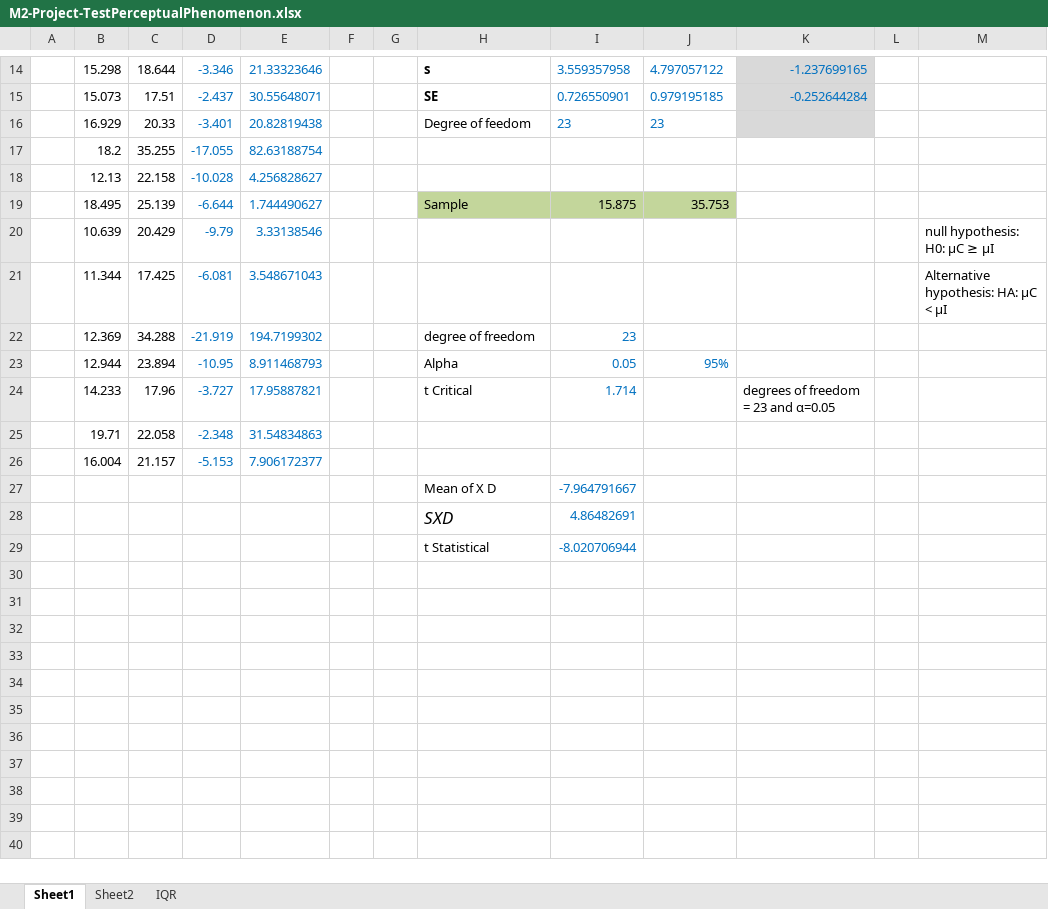
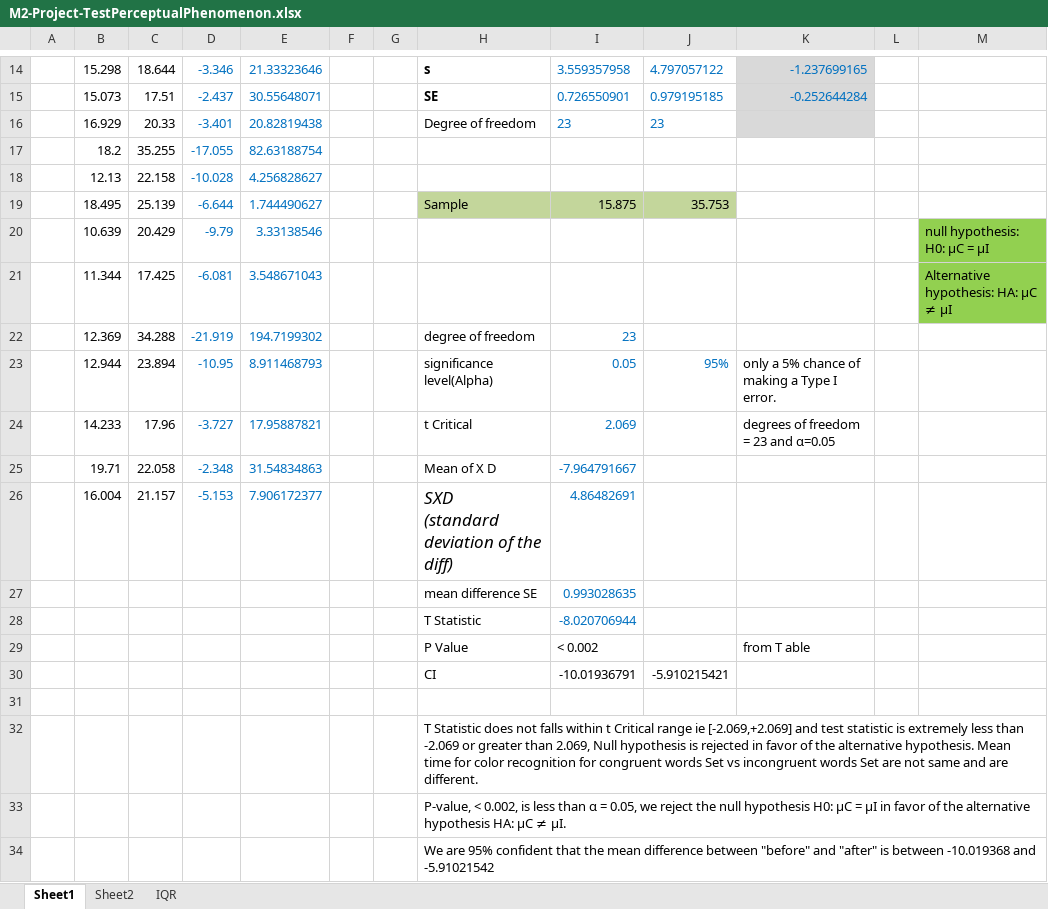
Before and after one commit to chandureddypublic/mlfnd, an Excel workbook: mlfnd_TestPerceptualPhenomenon/M2-Project-TestPerceptualPhenomenon.xlsx, sheet Sheet1, drawn as a sheet; only a part is shown, gaps mark what is left out; values as stored, in another font and other column widths than the file's, no borders; charts and pictures not drawn; removed rows and columns are numbered as before the commit, all else as after; ↵ is a line break in a cell; the diff names each change by its address in the sheet, - before the commit and + after, or states it on an @@ line.

Commit message:
Add files via upload
updated to consider 2 tail t-test

```diff
--- a/mlfnd_TestPerceptualPhenomenon/M2-Project-TestPerceptualPhenomenon.xlsx (sheet Sheet1)
+++ b/mlfnd_TestPerceptualPhenomenon/M2-Project-TestPerceptualPhenomenon.xlsx (sheet Sheet1)
-H16: Degree of feedom
+H16: Degree of freedom
-M20: null hypothesis: H0: μC ≥ μI
+M20: null hypothesis: H0: μC = μI
-M20:M21 fill: none
+M20:M21 fill: #92D050
-M21: Alternative hypothesis: HA: μC < μI
+M21: Alternative hypothesis: HA: μC ≠ μI
-H23: Alpha
+H23: significance level(Alpha)
-K23: (empty)
+K23: only a 5% chance of making a Type I error.
-I24: 1.714
+I24: 2.069
-H25: (empty)
+H25: Mean of X D
-I25: (empty)
+I25: -7.964791667
-H26: (empty)
+H26: SXD ↵ (standard deviation of the diff)
-I26: (empty)
+I26: 4.86482691
-row 27:  |  |  |  |  |  |  | Mean of X D | -7.964791667
-row 28:  |  |  |  |  |  |  | SXD | 4.86482691
+row 27:  |  |  |  |  |  |  | mean difference SE | 0.993028635
-H28: t Statistical
+H28: T Statistic
+row 29:  |  |  |  |  |  |  | P Value | < 0.002 |  | from T able
+row 30:  |  |  |  |  |  |  | CI | -10.01936791 | -5.910215421
+row 31: (empty)
+row 32:  |  |  |  |  |  |  | T Statistic does not falls within t Critical range ie [-2.069,+2.069] and test statistic is extremely less than -2.069 or greater than 2.069, Null hypothesis is rejected in favor of the alternative hypothesis. Mean time for color recognition for congruent words Set vs incongruent words Set are not same and are different.
+row 33:  |  |  |  |  |  |  | P-value, < 0.002, is less than α = 0.05, we reject the null hypothesis H0: μC = μI in favor of the alternative hypothesis HA: μC ≠ μI.
+row 34:  |  |  |  |  |  |  | We are 95% confident that the mean difference between "before" and "after" is between -10.019368 and -5.91021542
```
Also changed, not shown: formulas that keep their value, charts or pictures, 1 other file.
